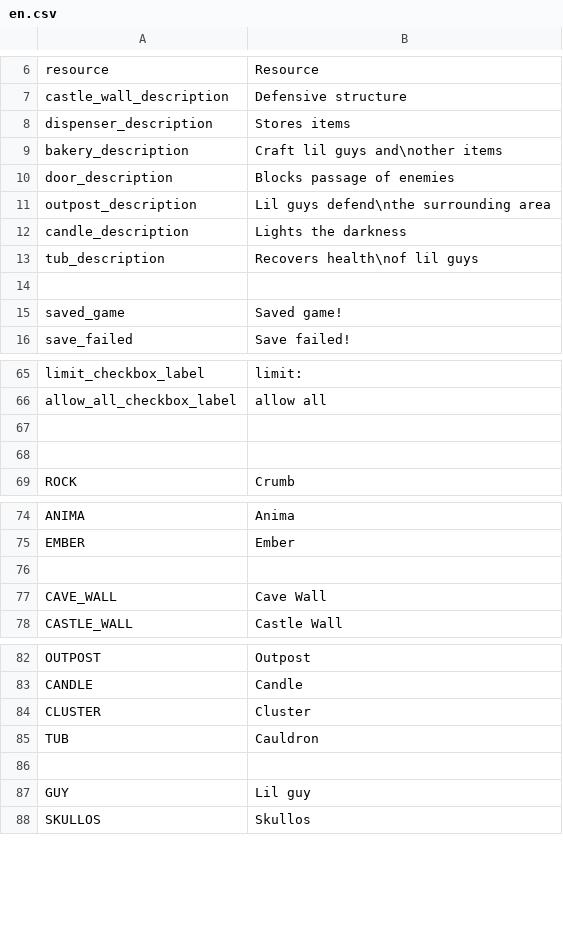
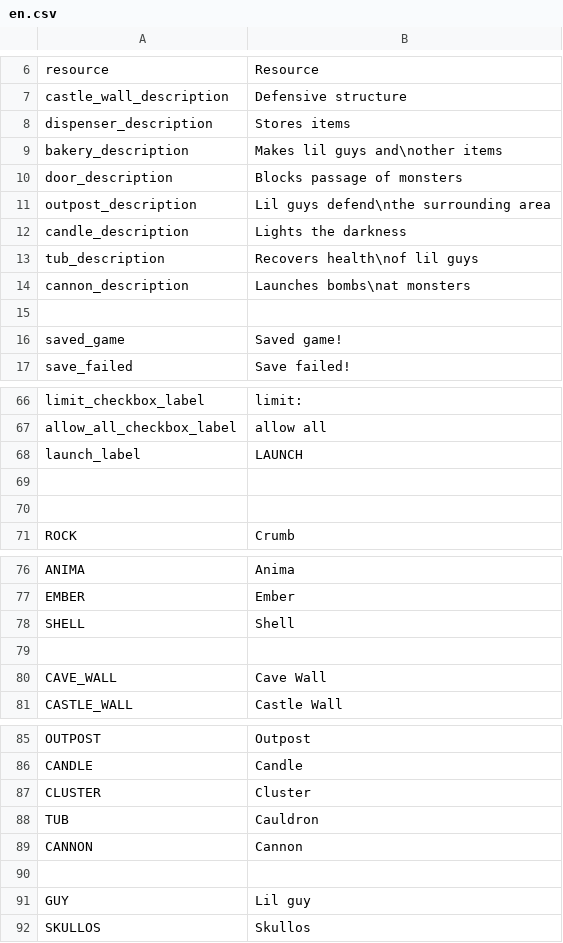
Before and after one commit to radnyx-games/lilguys-mods, a CSV file: base/locales/en.csv, drawn as a sheet; only a part is shown, gaps mark what is left out.

```diff
--- a/base/locales/en.csv
+++ b/base/locales/en.csv
@@ -8,4 +8,4 @@ castle_wall_description,Defensive structure
 dispenser_description,Stores items
-bakery_description,Craft lil guys and\nother items
-door_description,Blocks passage of enemies
+bakery_description,Makes lil guys and\nother items
+door_description,Blocks passage of monsters
 outpost_description,Lil guys defend\nthe surrounding area
@@ -13,2 +13,3 @@ candle_description,Lights the darkness
 tub_description,Recovers health\nof lil guys
+cannon_description,Launches bombs\nat monsters
 
@@ -66,2 +67,3 @@ limit_checkbox_label,limit:
 allow_all_checkbox_label,allow all
+launch_label,LAUNCH
 
@@ -75,2 +77,3 @@ ANIMA,Anima
 EMBER,Ember
+SHELL,Shell
 
@@ -85,2 +88,3 @@ CLUSTER,Cluster
 TUB,Cauldron
+CANNON,Cannon
 
```
Also changed, not shown: 4 other files.
